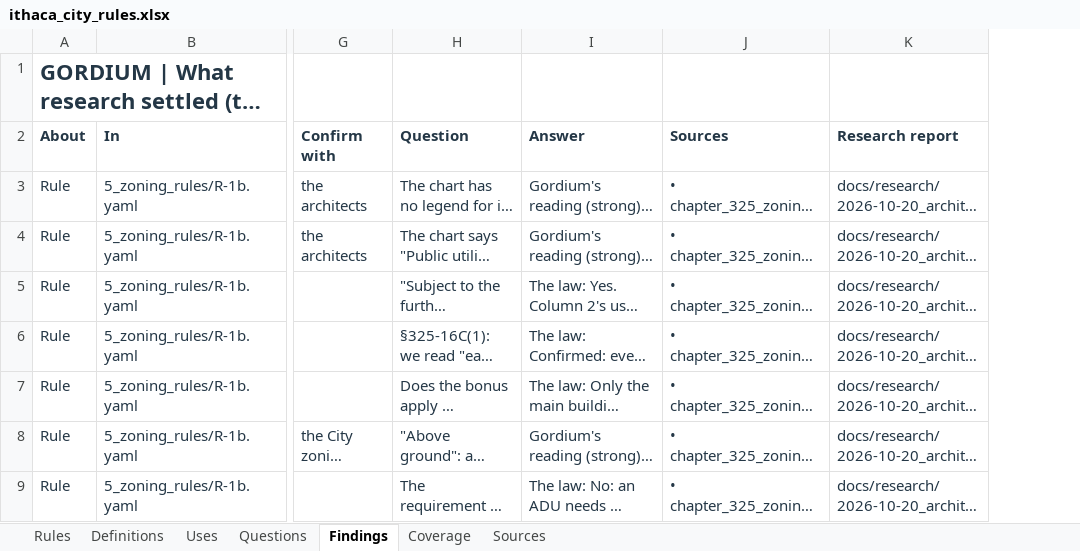
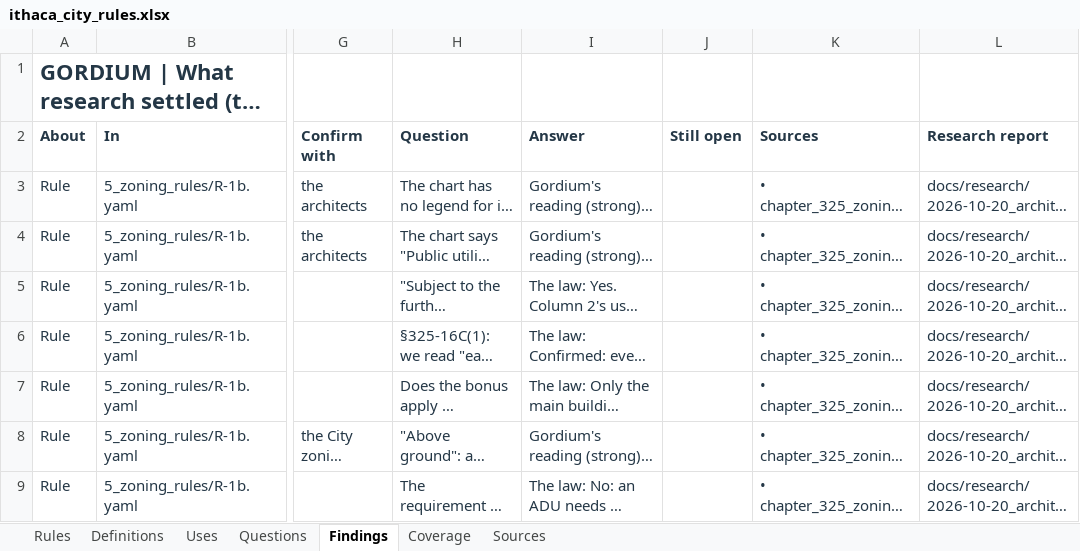
Before and after one commit to bz28/gordium, an Excel workbook: regulations/jurisdictions/new_york/ithaca_city/ithaca_city_rules.xlsx, sheet Findings, drawn as a sheet; only a part is shown, gaps mark what is left out; long unchanged cells end in …; values as stored, in another font and other column widths than the file's, no borders; the diff covers the shown part only; the diff names each change by its address in the sheet, - before the commit and + after, or states it on an @@ line.

```diff
--- a/regulations/jurisdictions/new_york/ithaca_city/ithaca_city_rules.xlsx (sheet Findings)
+++ b/regulations/jurisdictions/new_york/ithaca_city/ithaca_city_rules.xlsx (sheet Findings)
+column J (Still open), empty
```
Also changed, not shown: 6 edited cells elsewhere in this sheet, sheet Definitions, 8 other files.
